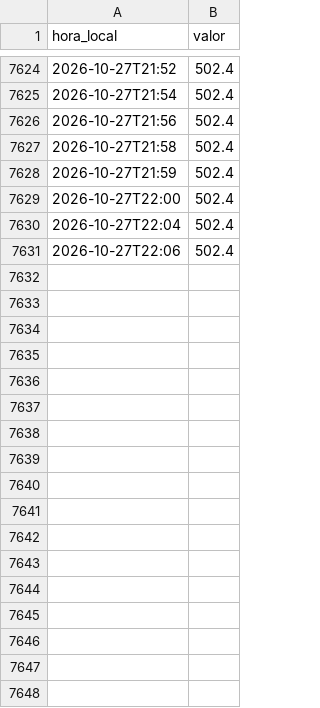
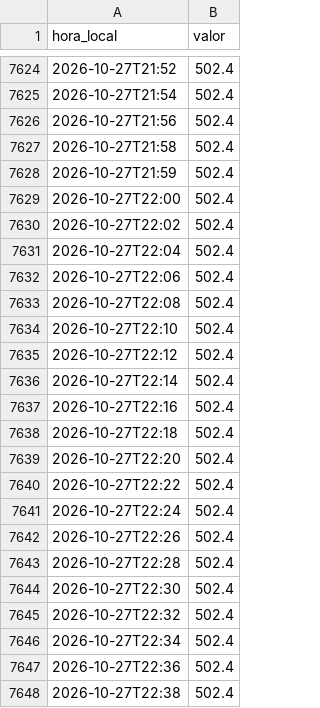
Before and after one commit to blackcrow-66/andes-dga-datos, a CSV file: data/raw/cerro_calan_lluvia/2026-10.csv, drawn as a sheet; only a part is shown, gaps mark what is left out; the diff covers the shown part only.

```diff
--- a/data/raw/cerro_calan_lluvia/2026-10.csv
+++ b/data/raw/cerro_calan_lluvia/2026-10.csv
@@ -7629,3 +7629,20 @@ hora_local,valor
 2026-10-27T22:00,502.4
+2026-10-27T22:02,502.4
 2026-10-27T22:04,502.4
 2026-10-27T22:06,502.4
+2026-10-27T22:08,502.4
+2026-10-27T22:10,502.4
+2026-10-27T22:12,502.4
+2026-10-27T22:14,502.4
+2026-10-27T22:16,502.4
+2026-10-27T22:18,502.4
+2026-10-27T22:20,502.4
+2026-10-27T22:22,502.4
+2026-10-27T22:24,502.4
+2026-10-27T22:26,502.4
+2026-10-27T22:28,502.4
+2026-10-27T22:30,502.4
+2026-10-27T22:32,502.4
+2026-10-27T22:34,502.4
+2026-10-27T22:36,502.4
+2026-10-27T22:38,502.4
```
Also changed, not shown: 9 added rows elsewhere in this file, data/raw/antupiren_lluvia/2026-10.csv, data/raw/parque_arrayan_lluvia/2026-10.csv, 5 other files.
